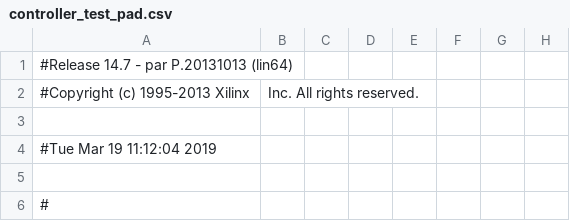
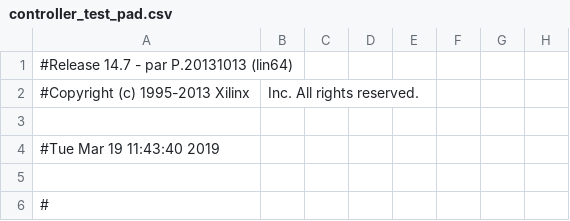
Before and after one commit to robertoalcantara/Ripeto, a CSV file: controller_test_pad.csv, drawn as a sheet; only a part is shown; the diff names each change by its address in the sheet, - before the commit and + after, or states it on an @@ line.

```diff
--- a/controller_test_pad.csv
+++ b/controller_test_pad.csv
-A4: #Tue Mar 19 11:12:04 2019
+A4: #Tue Mar 19 11:43:40 2019
```
Also changed, not shown: 1 other file.
